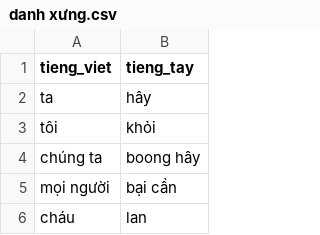
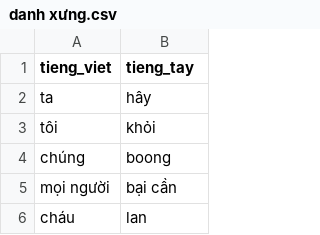
Before and after one commit to maduc238/viet_to_tay, a CSV file: dictionary/danh xưng.csv, drawn as a sheet; only a part is shown; removed rows and columns are numbered as before the commit, all else as after; the diff names each change by its address in the sheet, - before the commit and + after, or states it on an @@ line.

```diff
--- a/dictionary/danh xưng.csv
+++ b/dictionary/danh xưng.csv
-row 4: chúng ta | boong hây
+row 4: chúng | boong
```
Also changed, not shown: dictionary/trạng thái.csv, dictionary/động từ.csv, 8 other files.
